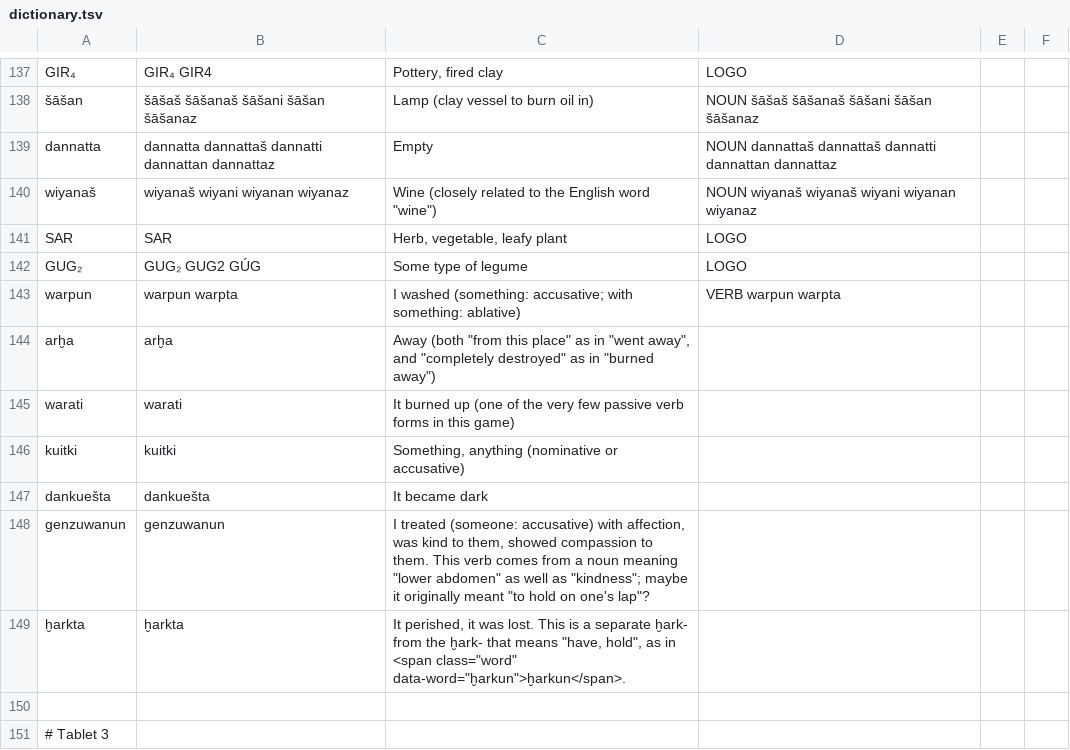
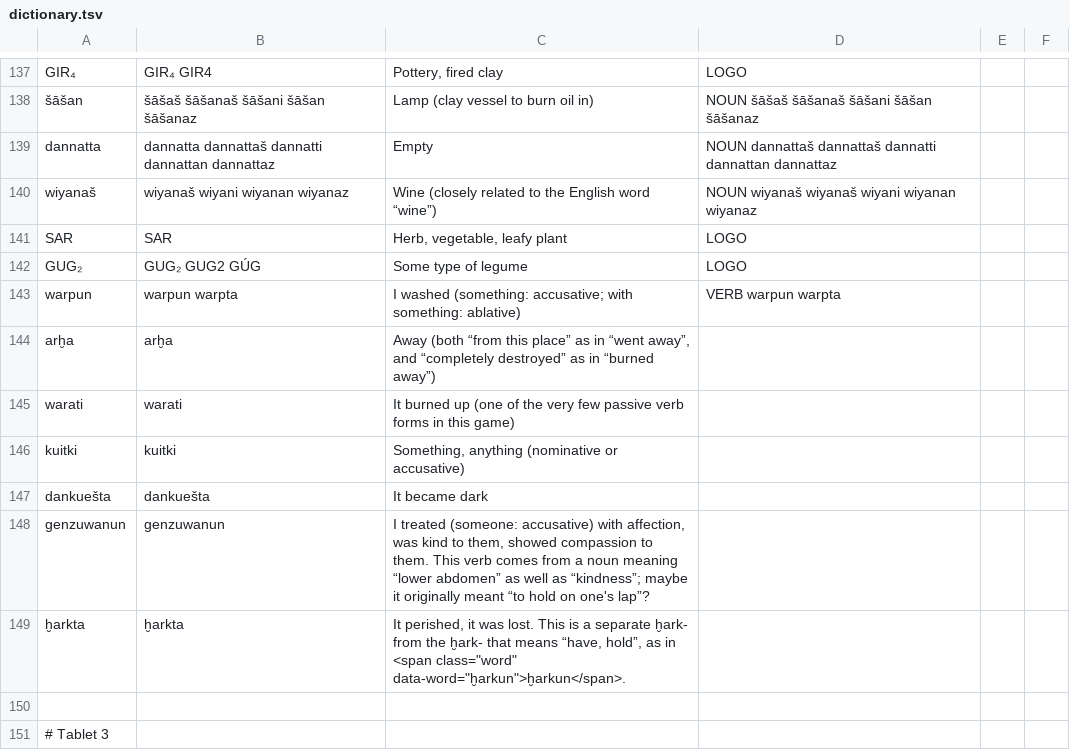
Before and after one commit to dstelzer/hittite-dialog, a TSV file: dictionary.tsv, drawn as a sheet; only a part is shown, gaps mark what is left out; the diff covers the shown part only.

Commit message:
extend that to the dictionary

```diff
--- a/dictionary.tsv
+++ b/dictionary.tsv
@@ -139,3 +139,3 @@ GIR₄	GIR₄ GIR4	Pottery, fired clay	LOGO
 dannatta	dannatta dannattaš dannatti dannattan dannattaz	Empty	NOUN dannattaš dannattaš dannatti dannattan dannattaz
-wiyanaš	wiyanaš wiyani wiyanan wiyanaz	Wine (closely related to the English word "wine")	NOUN wiyanaš wiyanaš wiyani wiyanan wiyanaz
+wiyanaš	wiyanaš wiyani wiyanan wiyanaz	Wine (closely related to the English word “wine”)	NOUN wiyanaš wiyanaš wiyani wiyanan wiyanaz
 SAR	SAR	Herb, vegetable, leafy plant	LOGO
@@ -143,3 +143,3 @@ GUG₂	GUG₂ GUG2 GÚG	Some type of legume	LOGO
 warpun	warpun warpta	I washed (something: accusative; with something: ablative)	VERB warpun warpta
-arḫa	arḫa	Away (both "from this place" as in "went away", and "completely destroyed" as in "burned away")
+arḫa	arḫa	Away (both “from this place” as in “went away”, and “completely destroyed” as in “burned away”)
 warati	warati	It burned up (one of the very few passive verb forms in this game)
@@ -147,4 +147,4 @@ kuitki	kuitki	Something, anything (nominative or accusative)
 dankuešta	dankuešta	It became dark
-genzuwanun	genzuwanun	I treated (someone: accusative) with affection, was kind to them, showed compassion to them. This verb comes from a noun meaning "lower abdomen" as well as "kindness"; maybe it originally meant "to hold on one's lap"?
-ḫarkta	ḫarkta	It perished, it was lost. This is a separate ḫark- from the ḫark- that means "have, hold", as in <span class="word" data-word="ḫarkun">ḫarkun</span>.
+genzuwanun	genzuwanun	I treated (someone: accusative) with affection, was kind to them, showed compassion to them. This verb comes from a noun meaning “lower abdomen” as well as “kindness”; maybe it originally meant “to hold on one's lap”?
+ḫarkta	ḫarkta	It perished, it was lost. This is a separate ḫark- from the ḫark- that means “have, hold”, as in <span class="word" data-word="ḫarkun">ḫarkun</span>.
 
```
Also changed, not shown: 40 edited cells elsewhere in this file.
